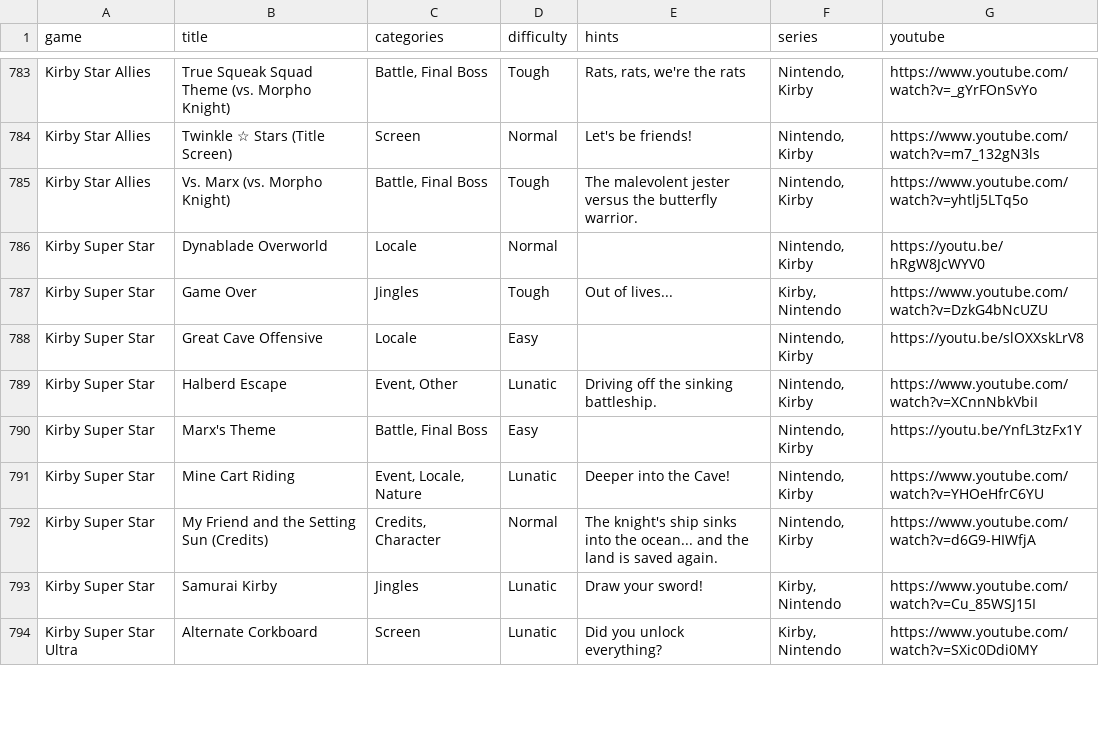
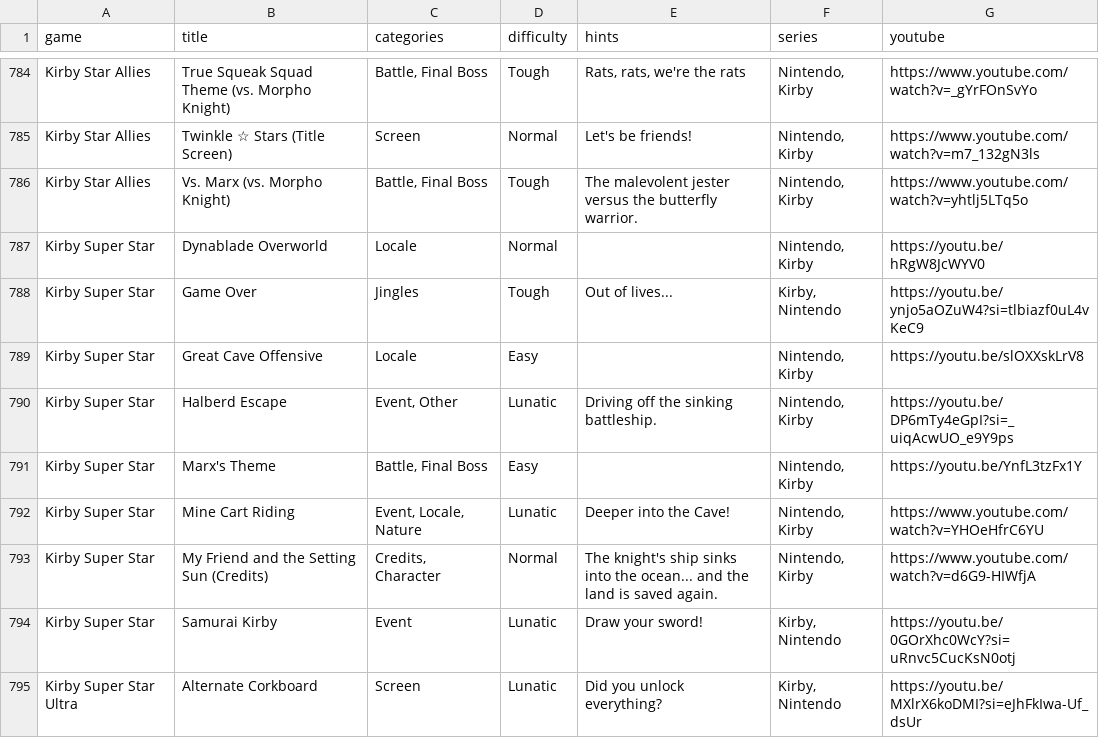
Before and after one commit to brandonrse/secret-tunes, a CSV file: oldsongs.csv, drawn as a sheet; only a part is shown, gaps mark what is left out; the diff covers the shown part only.

```diff
--- a/oldsongs.csv
+++ b/oldsongs.csv
@@ -786,5 +787,5 @@ Kirby Star Allies,Vs. Marx (vs. Morpho Knight),"Battle, Final Boss",Tough,The ma
 Kirby Super Star,Dynablade Overworld,Locale,Normal,,"Nintendo, Kirby",https://youtu.be/hRgW8JcWYV0
-Kirby Super Star,Game Over,Jingles,Tough,Out of lives...,"Kirby, Nintendo",https://www.youtube.com/watch?v=DzkG4bNcUZU
+Kirby Super Star,Game Over,Jingles,Tough,Out of lives...,"Kirby, Nintendo",https://youtu.be/ynjo5aOZuW4?si=tlbiazf0uL4vKeC9
 Kirby Super Star,Great Cave Offensive,Locale,Easy,,"Nintendo, Kirby",https://youtu.be/slOXXskLrV8
-Kirby Super Star,Halberd Escape,"Event, Other",Lunatic,Driving off the sinking battleship.,"Nintendo, Kirby",https://www.youtube.com/watch?v=XCnnNbkVbiI
+Kirby Super Star,Halberd Escape,"Event, Other",Lunatic,Driving off the sinking battleship.,"Nintendo, Kirby",https://youtu.be/DP6mTy4eGpI?si=_uiqAcwUO_e9Y9ps
 Kirby Super Star,Marx's Theme,"Battle, Final Boss",Easy,,"Nintendo, Kirby",https://youtu.be/YnfL3tzFx1Y
@@ -792,3 +793,3 @@ Kirby Super Star,Mine Cart Riding,"Event, Locale, Nature",Lunatic,Deeper into th
 Kirby Super Star,My Friend and the Setting Sun (Credits),"Credits, Character",Normal,The knight's ship sinks into the ocean... and the land is saved again.,"Nintendo, Kirby",https://www.youtube.com/watch?v=d6G9-HIWfjA
-Kirby Super Star,Samurai Kirby,Jingles,Lunatic,Draw your sword!,"Kirby, Nintendo",https://www.youtube.com/watch?v=Cu_85WSJ15I
-Kirby Super Star Ultra,Alternate Corkboard,Screen,Lunatic,Did you unlock everything?,"Kirby, Nintendo",https://www.youtube.com/watch?v=SXic0Ddi0MY
+Kirby Super Star,Samurai Kirby,Event,Lunatic,Draw your sword!,"Kirby, Nintendo",https://youtu.be/0GOrXhc0WcY?si=uRnvc5CucKsN0otj
+Kirby Super Star Ultra,Alternate Corkboard,Screen,Lunatic,Did you unlock everything?,"Kirby, Nintendo",https://youtu.be/MXlrX6koDMI?si=eJhFkIwa-Uf_dsUr
```
Also changed, not shown: 18 added rows, 3 removed rows and 61 edited cells elsewhere in this file, 1 other file.
